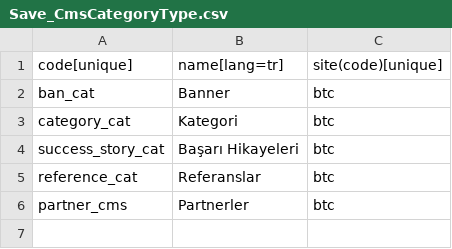
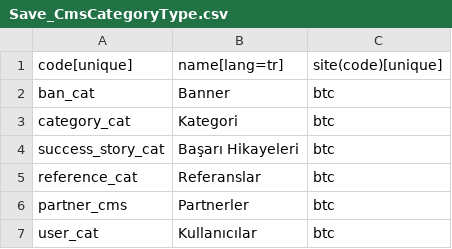
Before and after one commit to copoglumahmut2/btcstore-dataintegration, a CSV file: src/main/resources/btc/02/Save_CmsCategoryType.csv, drawn as a sheet; the diff names each change by its address in the sheet, - before the commit and + after, or states it on an @@ line.

```diff
--- a/src/main/resources/btc/02/Save_CmsCategoryType.csv
+++ b/src/main/resources/btc/02/Save_CmsCategoryType.csv
+row 7: user_cat | Kullanıcılar | btc
```
Also changed, not shown: src/main/resources/btc/03/Save_CmsCategory.csv.
